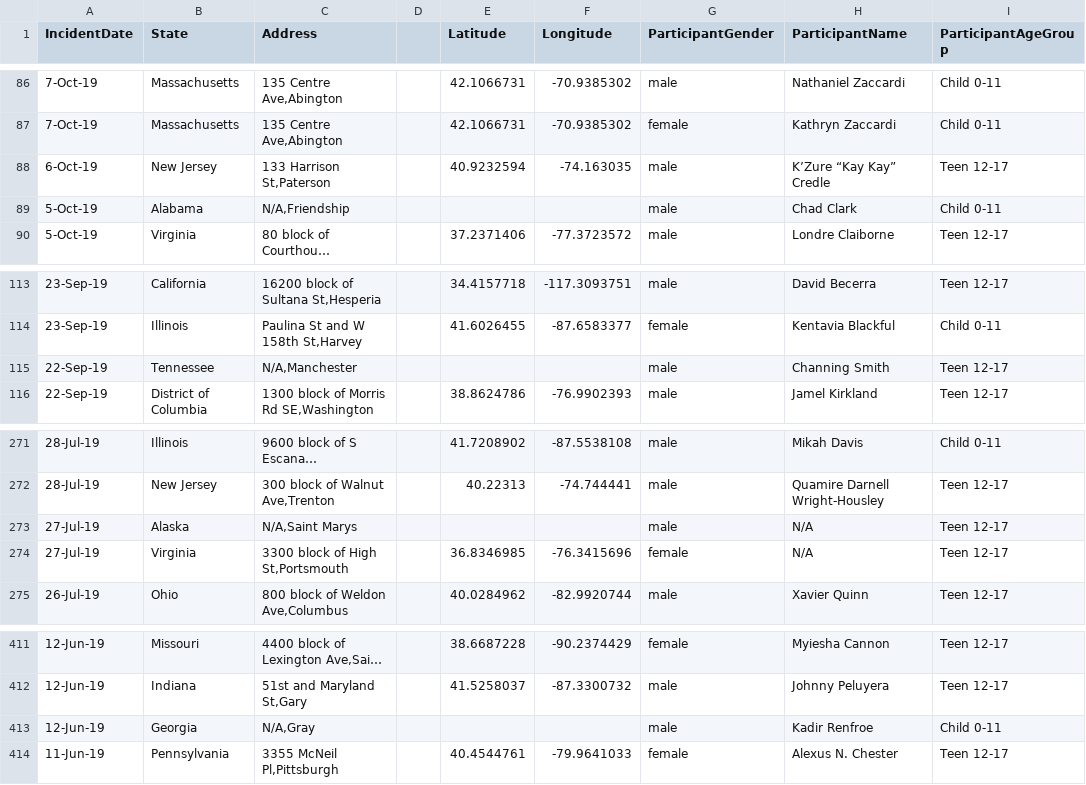
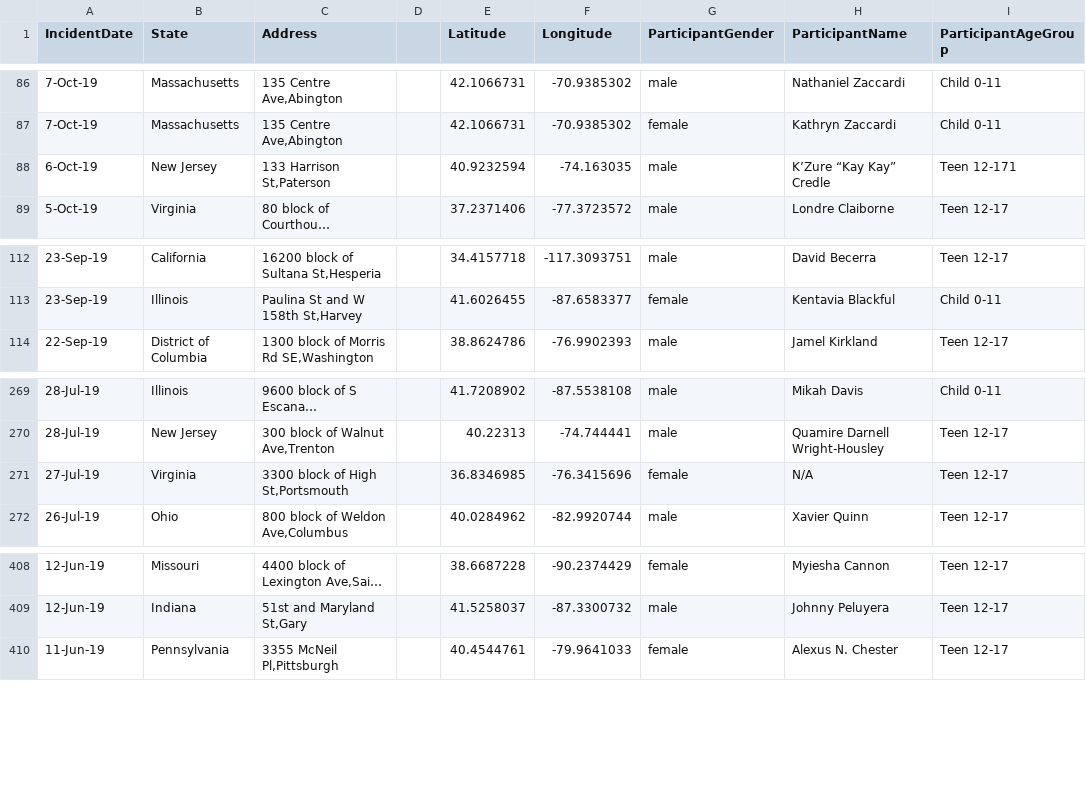
Before and after one commit to dashamet/Gun-Violence, a CSV file: data/shootingKilledEdit - shooting_killed.csv, drawn as a sheet; only a part is shown, gaps mark what is left out; long unchanged cells end in …; the diff names each change by its address in the sheet, - before the commit and + after, or states it on an @@ line.

Commit message:
got rid of missing data points

```diff
--- a/data/shootingKilledEdit - shooting_killed.csv
+++ b/data/shootingKilledEdit - shooting_killed.csv
-I88 (ParticipantAgeGroup): Teen 12-17
+I88 (ParticipantAgeGroup): Teen 12-171
-row 89: 5-Oct-19 | Alabama | N/A,Friendship |  |  |  | male | Chad Clark | Child 0-11
-row 115: 22-Sep-19 | Tennessee | N/A,Manchester |  |  |  | male | Channing Smith | Teen 12-17
-row 273: 27-Jul-19 | Alaska | N/A,Saint Marys |  |  |  | male | N/A | Teen 12-17
-row 413: 12-Jun-19 | Georgia | N/A,Gray |  |  |  | male | Kadir Renfroe | Child 0-11
```
Also changed, not shown: data/shootingInjuredEdit - shooting_injured.csv.
